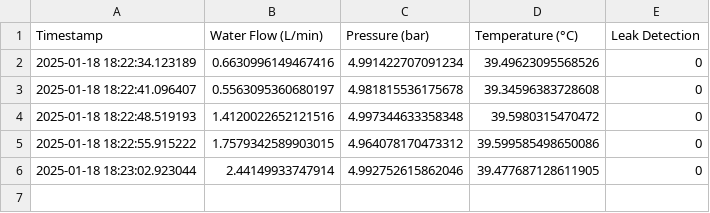
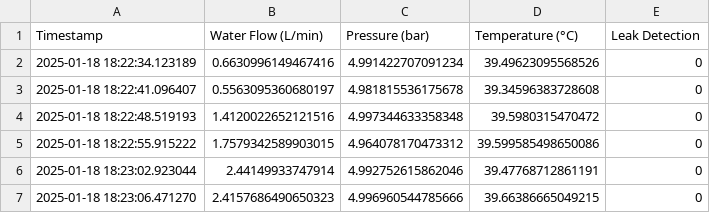
Before and after one commit to Ashaz4994/AGGLOMERATION, a CSV file: Data/Readings.csv, drawn as a sheet.

Commit message:
Updating CSV file via API

```diff
--- a/Data/Readings.csv
+++ b/Data/Readings.csv
@@ -5,2 +5,3 @@ Timestamp,Water Flow (L/min),Pressure (bar),Temperature (°C),Leak Detection
 2025-01-18 18:22:55.915222,1.7579342589903015,4.964078170473312,39.599585498650086,0
-2025-01-18 18:23:02.923044,2.44149933747914,4.992752615862046,39.477687128611905,0
+2025-01-18 18:23:02.923044,2.44149933747914,4.992752615862046,39.47768712861191,0
+2025-01-18 18:23:06.471270,2.4157686490650323,4.996960544785666,39.66386665049215,0
```
